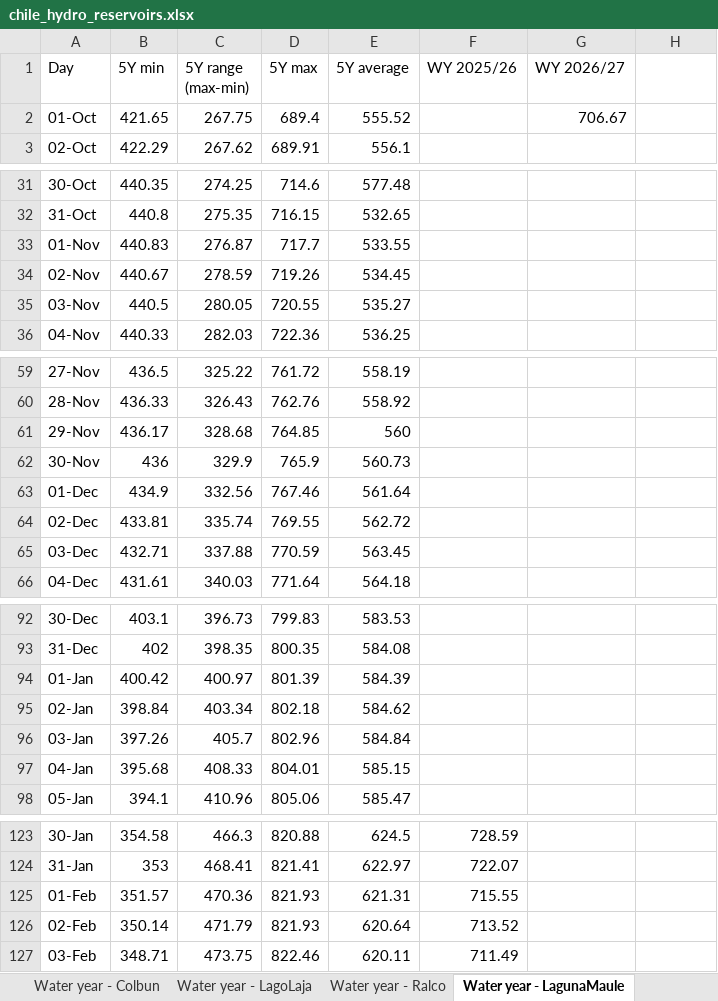
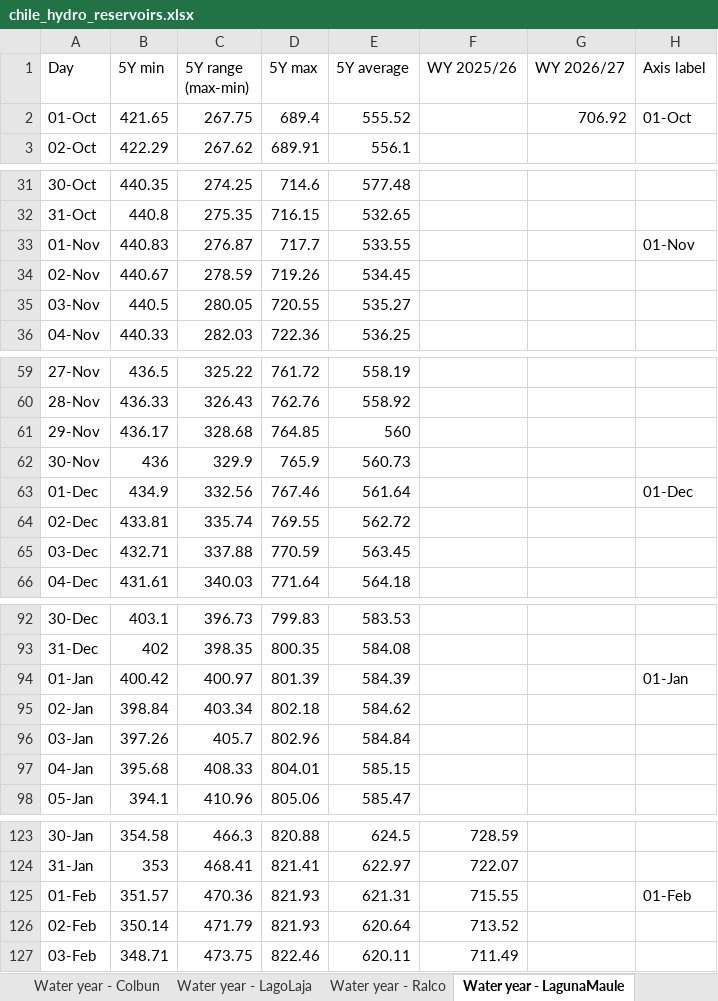
Before and after one commit to thomasdalton9/Energy-public, an Excel workbook: output/Data and Chart Outputs/chile_hydro_reservoirs.xlsx, sheet Water year - LagunaMaule, drawn as a sheet; only a part is shown, gaps mark what is left out; values as stored, in another font and other column widths than the file's, no borders; charts and pictures not drawn; the diff covers the shown part only; the diff names each change by its address in the sheet, - before the commit and + after, or states it on an @@ line.

```diff
--- a/output/Data and Chart Outputs/chile_hydro_reservoirs.xlsx (sheet Water year - LagunaMaule)
+++ b/output/Data and Chart Outputs/chile_hydro_reservoirs.xlsx (sheet Water year - LagunaMaule)
-H1: (empty)
+H1: Axis label
-G2 (WY 2026/27): 706.67
+G2 (WY 2026/27): 706.92
-H2 (Axis label): (empty)
+H2 (Axis label): 01-Oct
-H33 (Axis label): (empty)
+H33 (Axis label): 01-Nov
-H63 (Axis label): (empty)
+H63 (Axis label): 01-Dec
-H94 (Axis label): (empty)
+H94 (Axis label): 01-Jan
-H125 (Axis label): (empty)
+H125 (Axis label): 01-Feb
```
Also changed, not shown: 7 edited cells elsewhere in this sheet, sheet Water year - Ralco, sheet Water year - Total, sheet Water year - Rapel, sheet Water year - Colbun, sheet Water year - LagoLaja, sheet Daily, charts or pictures.
